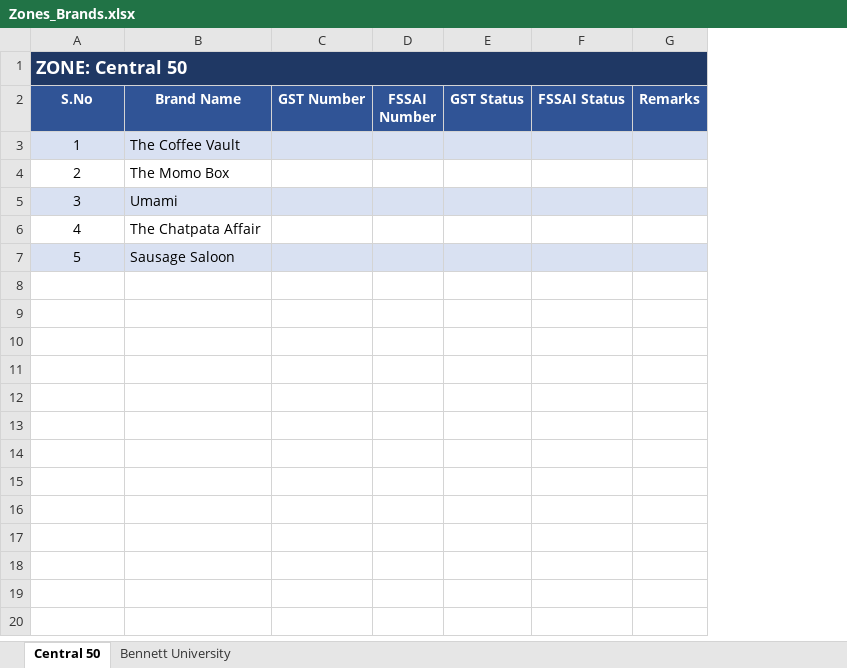
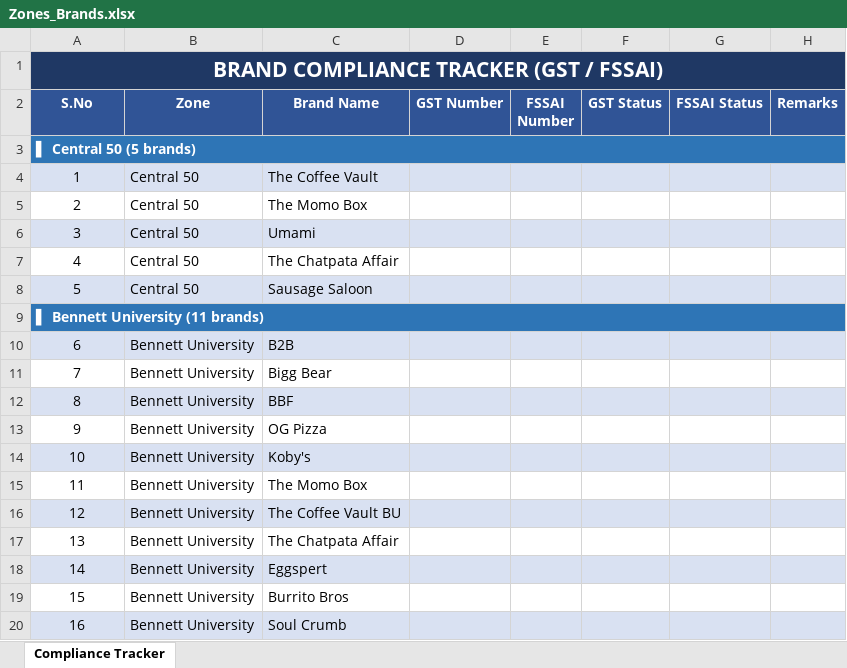
Before and after one commit to ShivanshPande19/etl_excel, an Excel workbook: Zones_Brands.xlsx, sheet Compliance Tracker, drawn as a sheet; values as stored, in another font and other column widths than the file's, no borders; addresses are those after the commit; the diff names each change by its address in the sheet, - before the commit and + after, or states it on an @@ line.

Commit message:
Combine all zones into single printable sheet with zone section headers

```diff
--- a/Zones_Brands.xlsx (sheet Compliance Tracker)
+++ b/Zones_Brands.xlsx (sheet Compliance Tracker)
-sheet tab: Central 50
+sheet tab: Compliance Tracker
-sheet tab: Bennett University
+column B (Zone), rows 4-8: all Central 50
@@ column A (S.No) renumbered in row 1 @@
@@ A1 text size: larger, alignment: left → center @@
+row 3: ▌ Central 50 (5 brands)
+row 9: ▌ Bennett University (11 brands)
+row 10: 6 | Bennett University | B2B
+row 11: 7 | Bennett University | Bigg Bear
+row 12: 8 | Bennett University | BBF
+row 13: 9 | Bennett University | OG Pizza
+row 14: 10 | Bennett University | Koby's
+row 15: 11 | Bennett University | The Momo Box
+row 16: 12 | Bennett University | The Coffee Vault BU
+row 17: 13 | Bennett University | The Chatpata Affair
+row 18: 14 | Bennett University | Eggspert
+row 19: 15 | Bennett University | Burrito Bros
+row 20: 16 | Bennett University | Soul Crumb
```
